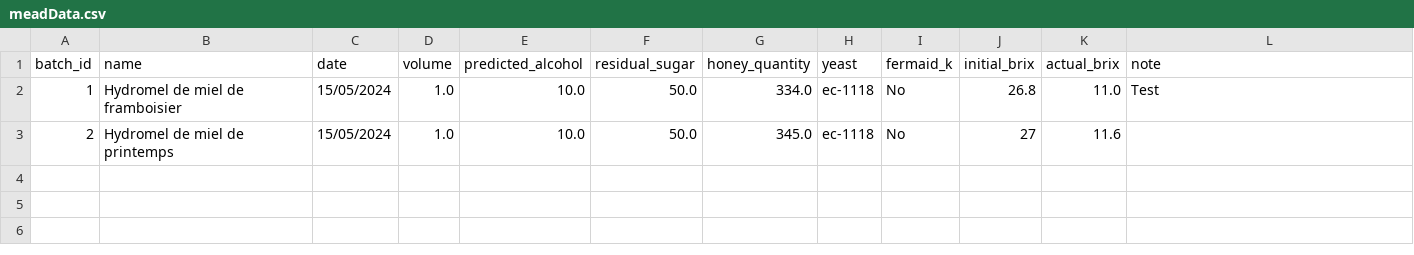
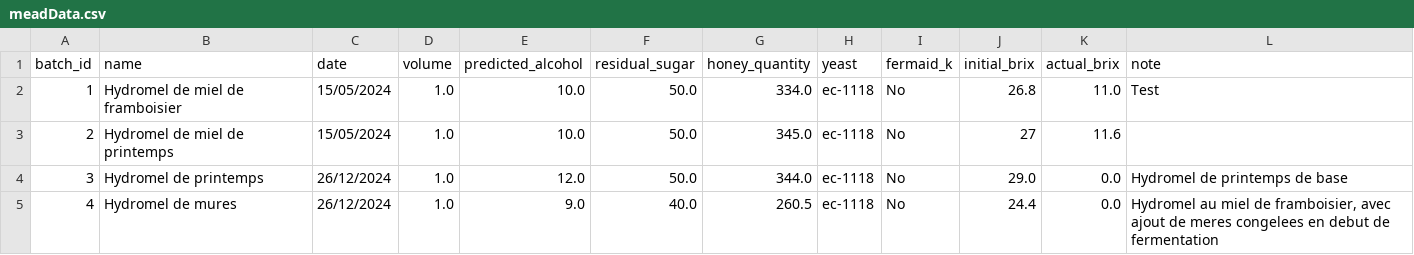
Before and after one commit to Samildanak/MeadApp, a CSV file: Data/meadData.csv, drawn as a sheet.

```diff
--- a/Data/meadData.csv
+++ b/Data/meadData.csv
@@ -3 +3,3 @@ batch_id,name,date,volume,predicted_alcohol,residual_sugar,honey_quantity,yeast,
 2,Hydromel de miel de printemps,15/05/2024,1.0,10.0,50.0,345.0,ec-1118,No,27,11.6,
+3,Hydromel de printemps,26/12/2024,1.0,12.0,50.0,344.0,ec-1118,No,29.0,0.0,Hydromel de printemps de base
+4,Hydromel de mures,26/12/2024,1.0,9.0,40.0,260.5,ec-1118,No,24.4,0.0,"Hydromel au miel de framboisier, avec ajout de meres congelees en debut de fermentation"
```
Also changed, not shown: 19 other files.
